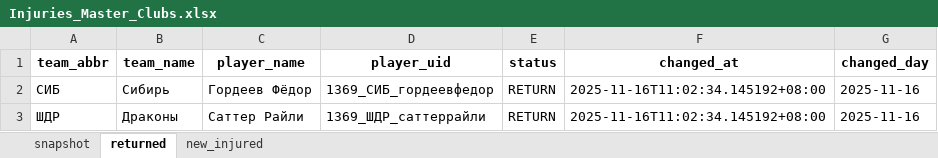
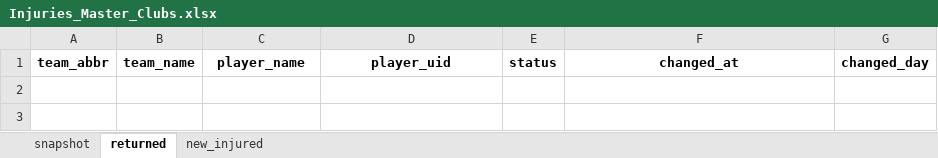
Before and after one commit to GG-Andrew/khl-cloud-results, an Excel workbook: khl/Injuries_Master_Clubs.xlsx, sheet returned, drawn as a sheet; values as stored, in another font and other column widths than the file's, no borders; the diff names each change by its address in the sheet, - before the commit and + after, or states it on an @@ line.

```diff
--- a/khl/Injuries_Master_Clubs.xlsx (sheet returned)
+++ b/khl/Injuries_Master_Clubs.xlsx (sheet returned)
-row 2: СИБ | Сибирь | Гордеев Фёдор | 1369_СИБ_гордеевфедор | RETURN | 2025-11-16T11:02:34.145192+08:00 | 2025-11-16
-row 3: ШДР | Драконы | Саттер Райли | 1369_ШДР_саттеррайли | RETURN | 2025-11-16T11:02:34.145192+08:00 | 2025-11-16
```
Also changed, not shown: sheet snapshot, sheet new_injured, khl/Form-5_Games_actaul.xlsx, khl/Form-5_Games_home_away.xlsx, 8 other files.
